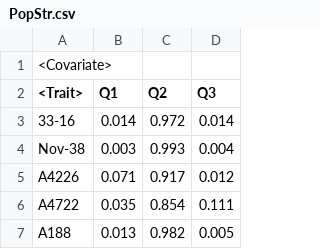
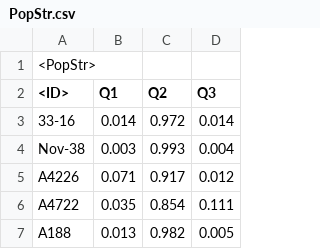
Before and after one commit to cran/mrMLM.GUI, a CSV file: inst/extdata/PopStr.csv, drawn as a sheet; only a part is shown.

```diff
--- a/inst/extdata/PopStr.csv
+++ b/inst/extdata/PopStr.csv
@@ -1,3 +1,3 @@
-<Covariate>,,,
-<Trait>,Q1,Q2,Q3
+<PopStr>,,,
+<ID>,Q1,Q2,Q3
 33-16,0.014,0.972,0.014
```
Also changed, not shown: inst/extdata/Genotype_Hmp.csv, 29 other files.
